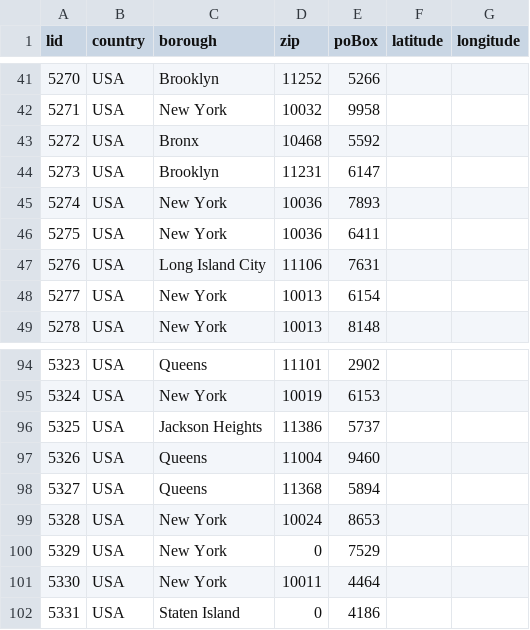
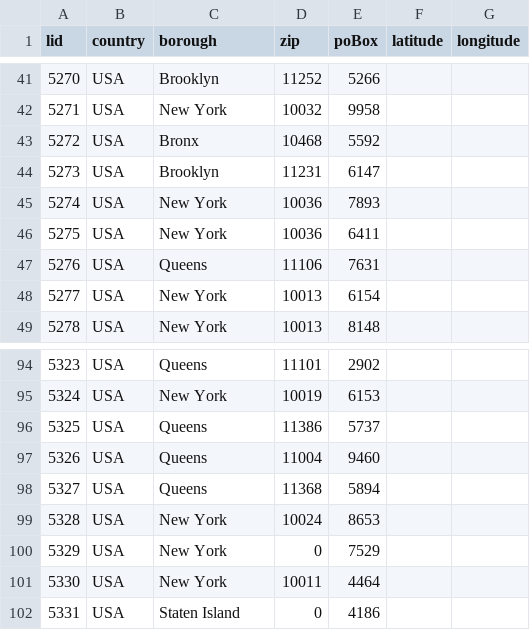
Before and after one commit to ai223/CS-GY_6083_final_project_culture, a CSV file: main/location_museum.csv, drawn as a sheet; only a part is shown, gaps mark what is left out.

Commit message:
clean up data

```diff
--- a/main/location_museum.csv
+++ b/main/location_museum.csv
@@ -46,3 +46,3 @@ lid,country,borough,zip,poBox,latitude,longitude
 5275,USA,New York,10036,6411,,
-5276,USA,Long Island City,11106,7631,,
+5276,USA,Queens,11106,7631,,
 5277,USA,New York,10013,6154,,
@@ -95,3 +95,3 @@ lid,country,borough,zip,poBox,latitude,longitude
 5324,USA,New York,10019,6153,,
-5325,USA,Jackson Heights,11386,5737,,
+5325,USA,Queens,11386,5737,,
 5326,USA,Queens,11004,9460,,
```
